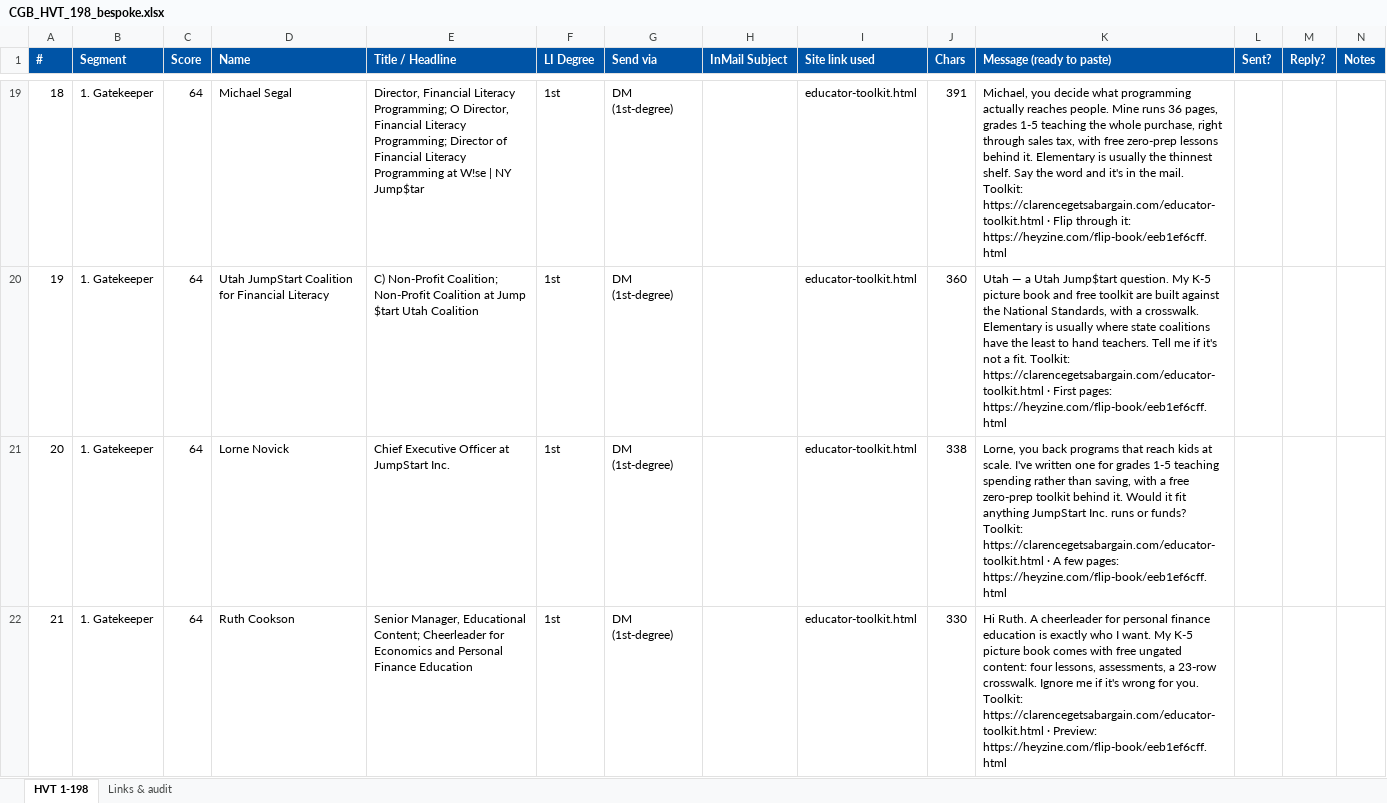
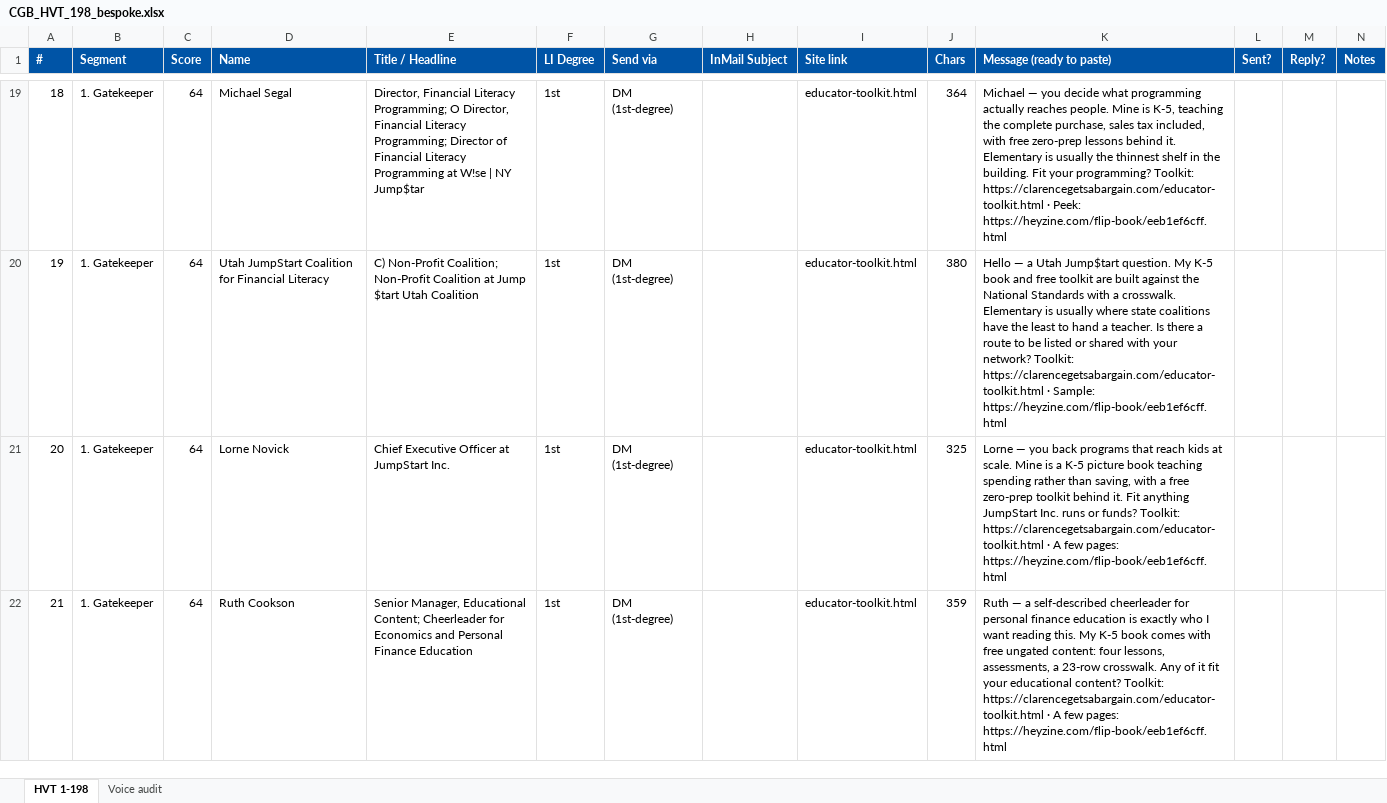
Before and after one commit to offmybach/Characterpose, an Excel workbook: CGB_HVT_198_bespoke.xlsx, sheet HVT 1-198, drawn as a sheet; only a part is shown, gaps mark what is left out; values as stored, in another font and other column widths than the file's, no borders; the diff covers the shown part only; the diff names each change by its address in the sheet, - before the commit and + after, or states it on an @@ line.

```diff
--- a/CGB_HVT_198_bespoke.xlsx (sheet HVT 1-198)
+++ b/CGB_HVT_198_bespoke.xlsx (sheet HVT 1-198)
-sheet tab: Links & audit
+sheet tab: Voice audit
-I1: Site link used
+I1: Site link
-J19 (Chars): 391
+J19 (Chars): 364
-K19 (Message (ready to paste)): Michael, you decide what programming actually reaches people. Mine runs 36 pages, grades 1-5 teaching the whole purchase, right through sales tax, with free zero-prep lessons behind it. Elementary is usually the thinnest shelf. Say the word and it's in the mail. Toolkit: https://clarencegetsabargain.com/educator-toolkit.html · Flip through it: https://heyzine.com/flip-book/eeb1ef6cff.html
+K19 (Message (ready to paste)): Michael — you decide what programming actually reaches people. Mine is K-5, teaching the complete purchase, sales tax included, with free zero-prep lessons behind it. Elementary is usually the thinnest shelf in the building. Fit your programming? Toolkit: https://clarencegetsabargain.com/educator-toolkit.html · Peek: https://heyzine.com/flip-book/eeb1ef6cff.html
-J20 (Chars): 360
+J20 (Chars): 380
-K20 (Message (ready to paste)): Utah — a Utah Jump$tart question. My K-5 picture book and free toolkit are built against the National Standards, with a crosswalk. Elementary is usually where state coalitions have the least to hand teachers. Tell me if it's not a fit. Toolkit: https://clarencegetsabargain.com/educator-toolkit.html · First pages: https://heyzine.com/flip-book/eeb1ef6cff.html
+K20 (Message (ready to paste)): Hello — a Utah Jump$tart question. My K-5 book and free toolkit are built against the National Standards with a crosswalk. Elementary is usually where state coalitions have the least to hand a teacher. Is there a route to be listed or shared with your network? Toolkit: https://clarencegetsabargain.com/educator-toolkit.html · Sample: https://heyzine.com/flip-book/eeb1ef6cff.html
-J21 (Chars): 338
+J21 (Chars): 325
-K21 (Message (ready to paste)): Lorne, you back programs that reach kids at scale. I've written one for grades 1-5 teaching spending rather than saving, with a free zero-prep toolkit behind it. Would it fit anything JumpStart…
+K21 (Message (ready to paste)): Lorne — you back programs that reach kids at scale. Mine is a K-5 picture book teaching spending rather than saving, with a free zero-prep toolkit behind it. Fit anything JumpStart…
-J22 (Chars): 330
+J22 (Chars): 359
-K22 (Message (ready to paste)): Hi Ruth. A cheerleader for personal finance education is exactly who I want. My K-5 picture book comes with free ungated content: four lessons, assessments, a 23-row crosswalk. Ignore me if it's wrong for you. Toolkit: https://clarencegetsabargain.com/educator-toolkit.html · Preview: https://heyzine.com/flip-book/eeb1ef6cff.html
+K22 (Message (ready to paste)): Ruth — a self-described cheerleader for personal finance education is exactly who I want reading this. My K-5 book comes with free ungated content: four lessons, assessments, a 23-row crosswalk. Any of it fit your educational content? Toolkit: https://clarencegetsabargain.com/educator-toolkit.html · A few pages: https://heyzine.com/flip-book/eeb1ef6cff.html
```
Also changed, not shown: 396 edited cells elsewhere in this sheet, sheet Voice audit, CGB_HVT_199-396_bespoke.xlsx.
